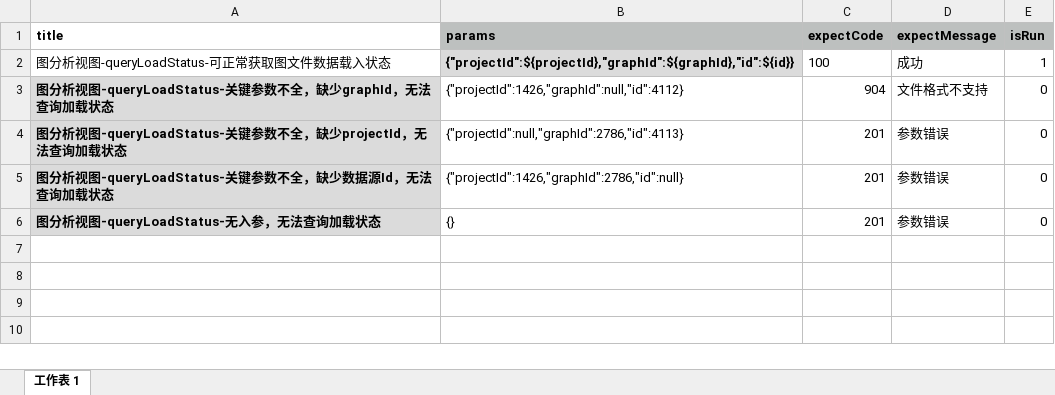
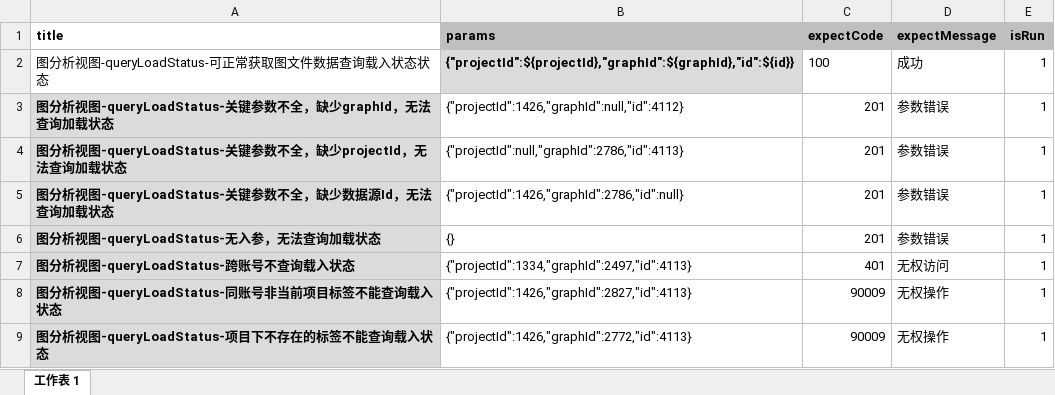
Before and after one commit to yangjuanjuan/serverTest4zj, an Excel workbook: src/main/resources/data/queryLoadStatus.xlsx, sheet 工作表 1, drawn as a sheet; values as stored, in another font and other column widths than the file's, no borders; the diff names each change by its address in the sheet, - before the commit and + after, or states it on an @@ line.

```diff
--- a/src/main/resources/data/queryLoadStatus.xlsx (sheet 工作表 1)
+++ b/src/main/resources/data/queryLoadStatus.xlsx (sheet 工作表 1)
-A2 (title): 图分析视图-queryLoadStatus-可正常获取图文件数据载入状态
+A2 (title): 图分析视图-queryLoadStatus-可正常获取图文件数据查询载入状态状态
-C3 (expectCode): 904
+C3 (expectCode): 201
-D3 (expectMessage): 文件格式不支持
+D3 (expectMessage): 参数错误
-E3:E6 (isRun): 0
+E3:E6 (isRun): 1
+row 7: 图分析视图-queryLoadStatus-跨账号不查询载入状态 | {"projectId":1334,"graphId":2497,"id":4113} | 401 | 无权访问 | 1
+row 8: 图分析视图-queryLoadStatus-同账号非当前项目标签不能查询载入状态 | {"projectId":1426,"graphId":2827,"id":4113} | 90009 | 无权操作 | 1
+row 9: 图分析视图-queryLoadStatus-项目下不存在的标签不能查询载入状态 | {"projectId":1426,"graphId":2772,"id":4113} | 90009 | 无权操作 | 1
```
Also changed, not shown: src/main/resources/data/loadData.xlsx, src/main/resources/data/renameTab.xlsx, 25 other files.
